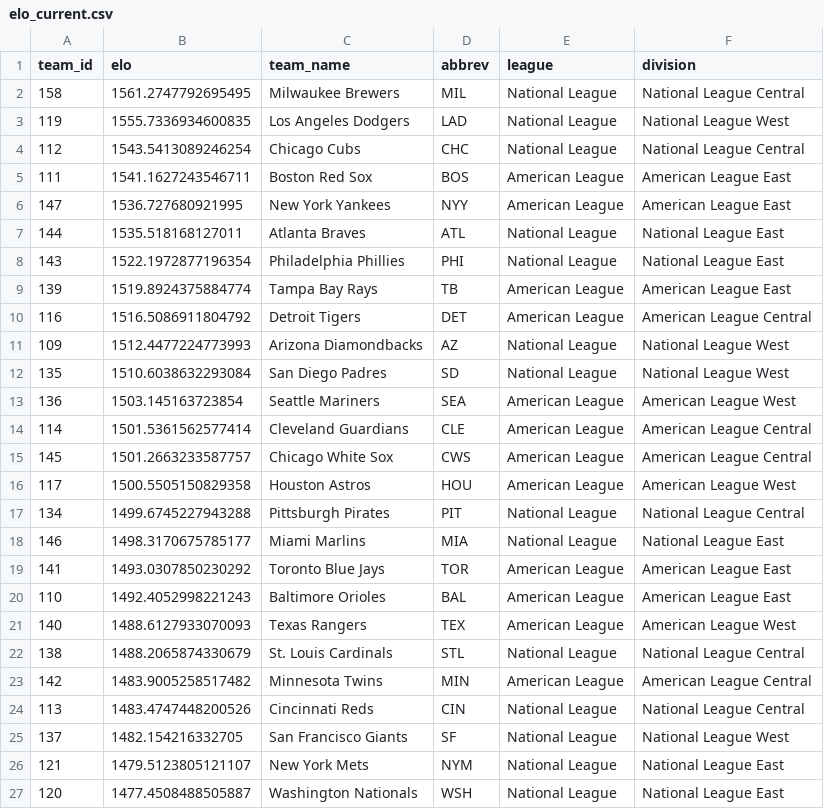
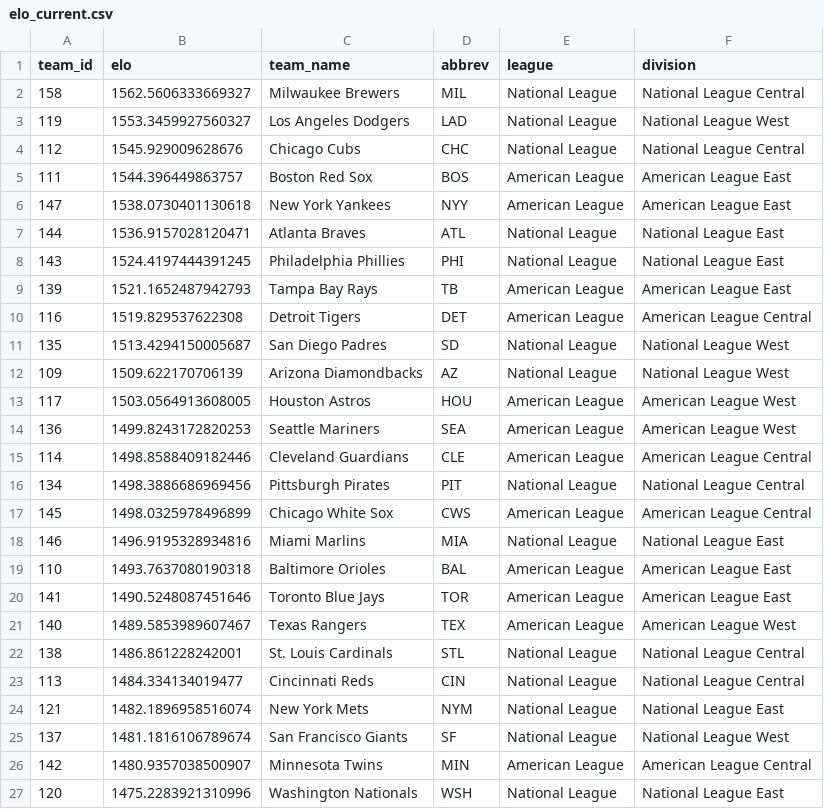
Before and after one commit to JarvisLee511/mlb-playoff-predictor-2026, a CSV file: outputs/elo_current.csv, drawn as a sheet; only a part is shown; the diff covers the shown part only.

```diff
--- a/outputs/elo_current.csv
+++ b/outputs/elo_current.csv
@@ -1,27 +1,27 @@
 team_id,elo,team_name,abbrev,league,division
-158,1561.2747792695495,Milwaukee Brewers,MIL,National League,National League Central
-119,1555.7336934600835,Los Angeles Dodgers,LAD,National League,National League West
-112,1543.5413089246254,Chicago Cubs,CHC,National League,National League Central
-111,1541.1627243546711,Boston Red Sox,BOS,American League,American League East
-147,1536.727680921995,New York Yankees,NYY,American League,American League East
-144,1535.518168127011,Atlanta Braves,ATL,National League,National League East
-143,1522.1972877196354,Philadelphia Phillies,PHI,National League,National League East
-139,1519.8924375884774,Tampa Bay Rays,TB,American League,American League East
-116,1516.5086911804792,Detroit Tigers,DET,American League,American League Central
-109,1512.4477224773993,Arizona Diamondbacks,AZ,National League,National League West
-135,1510.6038632293084,San Diego Padres,SD,National League,National League West
-136,1503.145163723854,Seattle Mariners,SEA,American League,American League West
-114,1501.5361562577414,Cleveland Guardians,CLE,American League,American League Central
-145,1501.2663233587757,Chicago White Sox,CWS,American League,American League Central
-117,1500.5505150829358,Houston Astros,HOU,American League,American League West
-134,1499.6745227943288,Pittsburgh Pirates,PIT,National League,National League Central
-146,1498.3170675785177,Miami Marlins,MIA,National League,National League East
-141,1493.0307850230292,Toronto Blue Jays,TOR,American League,American League East
-110,1492.4052998221243,Baltimore Orioles,BAL,American League,American League East
-140,1488.6127933070093,Texas Rangers,TEX,American League,American League West
-138,1488.2065874330679,St. Louis Cardinals,STL,National League,National League Central
-142,1483.9005258517482,Minnesota Twins,MIN,American League,American League Central
-113,1483.4747448200526,Cincinnati Reds,CIN,National League,National League Central
-137,1482.154216332705,San Francisco Giants,SF,National League,National League West
-121,1479.5123805121107,New York Mets,NYM,National League,National League East
-120,1477.4508488505887,Washington Nationals,WSH,National League,National League East
+158,1562.5606333669327,Milwaukee Brewers,MIL,National League,National League Central
+119,1553.3459927560327,Los Angeles Dodgers,LAD,National League,National League West
+112,1545.929009628676,Chicago Cubs,CHC,National League,National League Central
+111,1544.396449863757,Boston Red Sox,BOS,American League,American League East
+147,1538.0730401130618,New York Yankees,NYY,American League,American League East
+144,1536.9157028120471,Atlanta Braves,ATL,National League,National League East
+143,1524.4197444391245,Philadelphia Phillies,PHI,National League,National League East
+139,1521.1652487942793,Tampa Bay Rays,TB,American League,American League East
+116,1519.829537622308,Detroit Tigers,DET,American League,American League Central
+135,1513.4294150005687,San Diego Padres,SD,National League,National League West
+109,1509.622170706139,Arizona Diamondbacks,AZ,National League,National League West
+117,1503.0564913608005,Houston Astros,HOU,American League,American League West
+136,1499.8243172820253,Seattle Mariners,SEA,American League,American League West
+114,1498.8588409182446,Cleveland Guardians,CLE,American League,American League Central
+134,1498.3886686969456,Pittsburgh Pirates,PIT,National League,National League Central
+145,1498.0325978496899,Chicago White Sox,CWS,American League,American League Central
+146,1496.9195328934816,Miami Marlins,MIA,National League,National League East
+110,1493.7637080190318,Baltimore Orioles,BAL,American League,American League East
+141,1490.5248087451646,Toronto Blue Jays,TOR,American League,American League East
+140,1489.5853989607467,Texas Rangers,TEX,American League,American League West
+138,1486.861228242001,St. Louis Cardinals,STL,National League,National League Central
+113,1484.334134019477,Cincinnati Reds,CIN,National League,National League Central
+121,1482.1896958516074,New York Mets,NYM,National League,National League East
+137,1481.1816106789674,San Francisco Giants,SF,National League,National League West
+142,1480.9357038500907,Minnesota Twins,MIN,American League,American League Central
+120,1475.2283921310996,Washington Nationals,WSH,National League,National League East
```
Also changed, not shown: 4 edited cells elsewhere in this file, data/predictions_log.csv, data/probables.csv, 11 other files.
